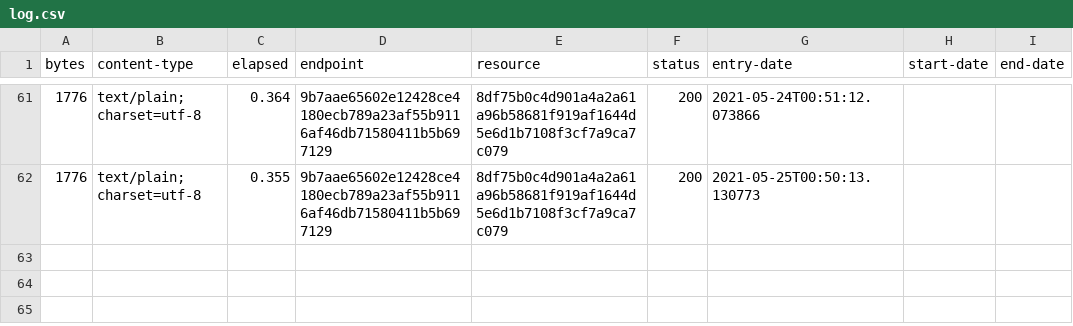
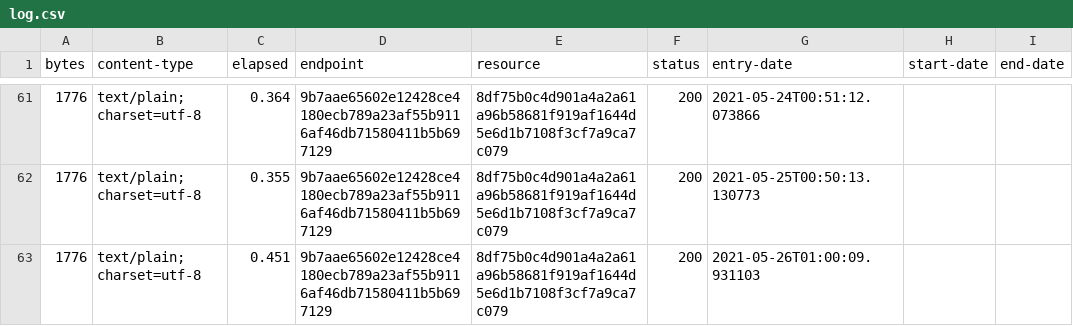
Before and after one commit to digital-land-attic/development-policy-category-collection, a CSV file: collection/log.csv, drawn as a sheet; only a part is shown, gaps mark what is left out.

Commit message:
Collection 2021-05-26

```diff
--- a/collection/log.csv
+++ b/collection/log.csv
@@ -62 +62,2 @@ bytes,content-type,elapsed,endpoint,resource,status,entry-date,start-date,end-da
 1776,text/plain; charset=utf-8,0.355,9b7aae65602e12428ce4180ecb789a23af55b9116af46db71580411b5b697129,8df75b0c4d901a4a2a61a96b58681f919af1644d5e6d1b7108f3cf7a9ca7c079,200,2021-05-25T00:50:13.130773,,
+1776,text/plain; charset=utf-8,0.451,9b7aae65602e12428ce4180ecb789a23af55b9116af46db71580411b5b697129,8df75b0c4d901a4a2a61a96b58681f919af1644d5e6d1b7108f3cf7a9ca7c079,200,2021-05-26T01:00:09.931103,,
```
